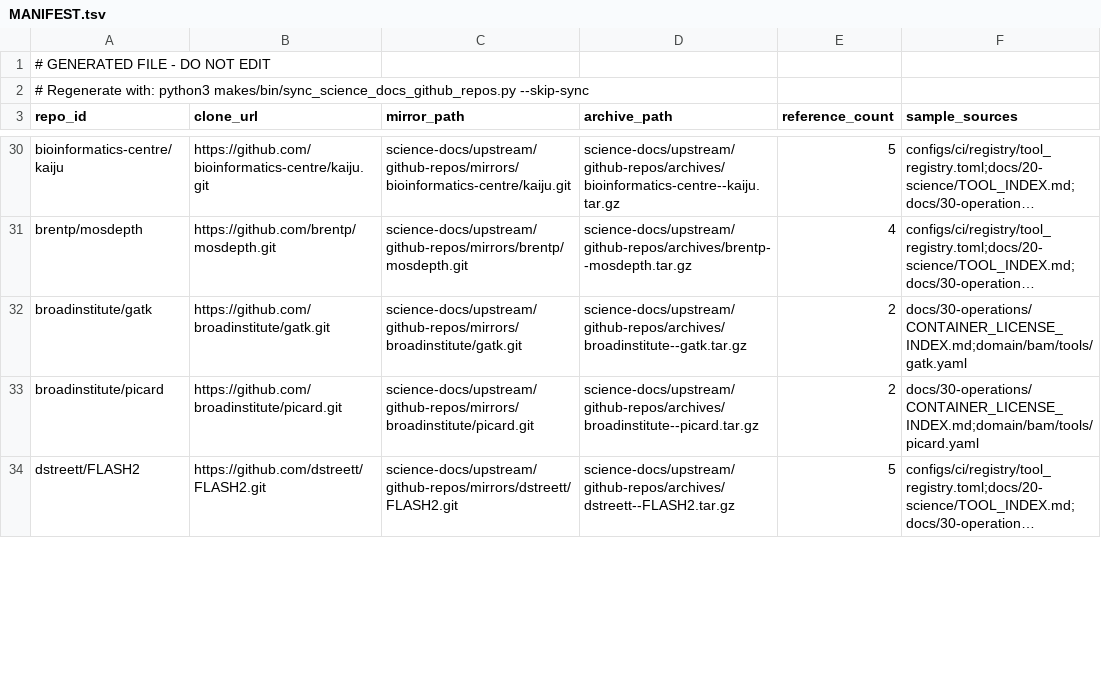
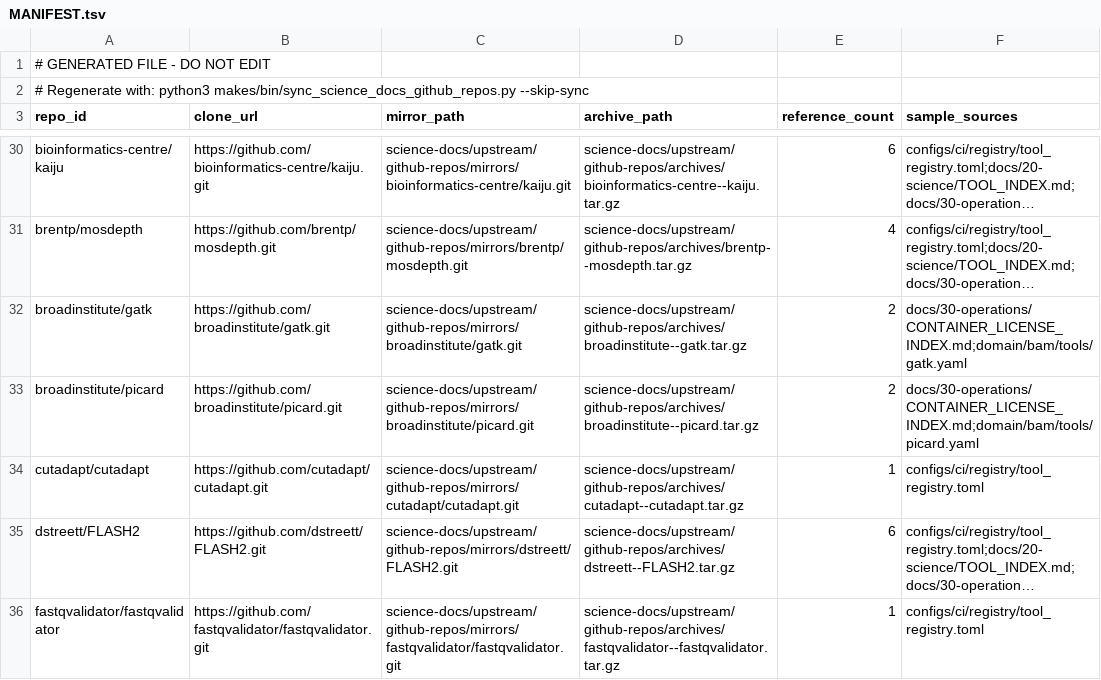
Before and after one commit to bijux/bijux-genomics, a TSV file: science-docs/upstream/github-repos/MANIFEST.tsv, drawn as a sheet; only a part is shown, gaps mark what is left out; long unchanged cells end in …; addresses are those after the commit; the diff covers the shown part only; the diff names each change by its address in the sheet, - before the commit and + after, or states it on an @@ line.

Commit message:
fix(science-docs): ignore local archive payloads in repo manifest

```diff
--- a/science-docs/upstream/github-repos/MANIFEST.tsv
+++ b/science-docs/upstream/github-repos/MANIFEST.tsv
-E30 (reference_count): 5
+E30 (reference_count): 6
+row 34: cutadapt/cutadapt | https://github.com/cutadapt/cutadapt.git | science-docs/upstream/github-repos/mirrors/cutadapt/cutadapt.git | science-docs/upstream/github-repos/archives/cutadapt--cutadapt.tar.gz | 1 | configs/ci/registry/tool_registry.toml
-E35 (reference_count): 5
+E35 (reference_count): 6
+row 36: fastqvalidator/fastqvalidator | https://github.com/fastqvalidator/fastqvalidator.git | science-docs/upstream/github-repos/mirrors/fastqvalidator/fastqvalidator.git | science-docs/upstream/github-repos/archives/fastqvalidator--fastqvalidator.tar.gz | 1 | configs/ci/registry/tool_registry.toml
```
Also changed, not shown: 4 added rows and 39 edited cells elsewhere in this file, 1 other file.
